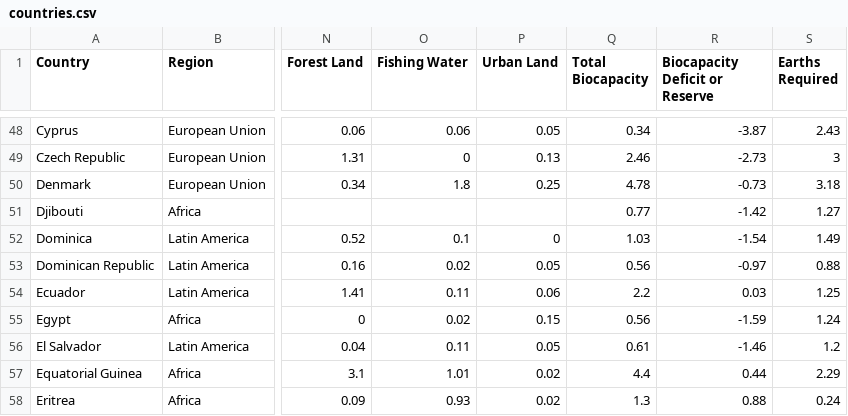
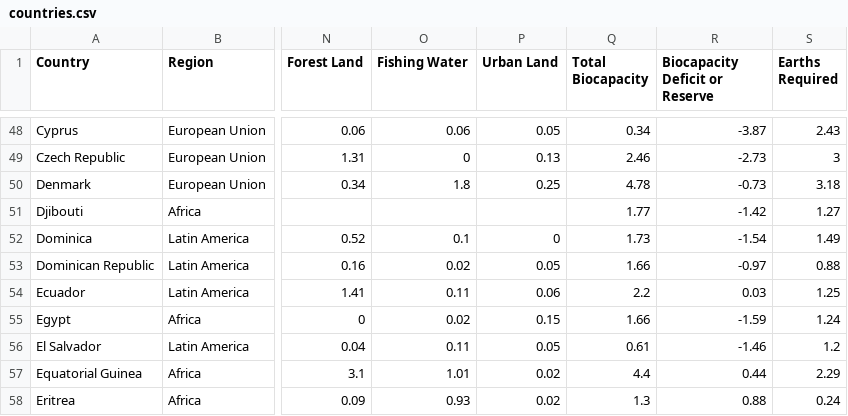
Before and after one commit to marinanez/2016-Global-Ecological-Footprint, a CSV file: countries.csv, drawn as a sheet; only a part is shown, gaps mark what is left out; the diff names each change by its address in the sheet, - before the commit and + after, or states it on an @@ line.

Commit message:
Update countries.csv

```diff
--- a/countries.csv
+++ b/countries.csv
-Q51 (Total Biocapacity): 0.77
+Q51 (Total Biocapacity): 1.77
-Q52 (Total Biocapacity): 1.03
+Q52 (Total Biocapacity): 1.73
-Q53 (Total Biocapacity): 0.56
+Q53 (Total Biocapacity): 1.66
-Q55 (Total Biocapacity): 0.56
+Q55 (Total Biocapacity): 1.66
```
